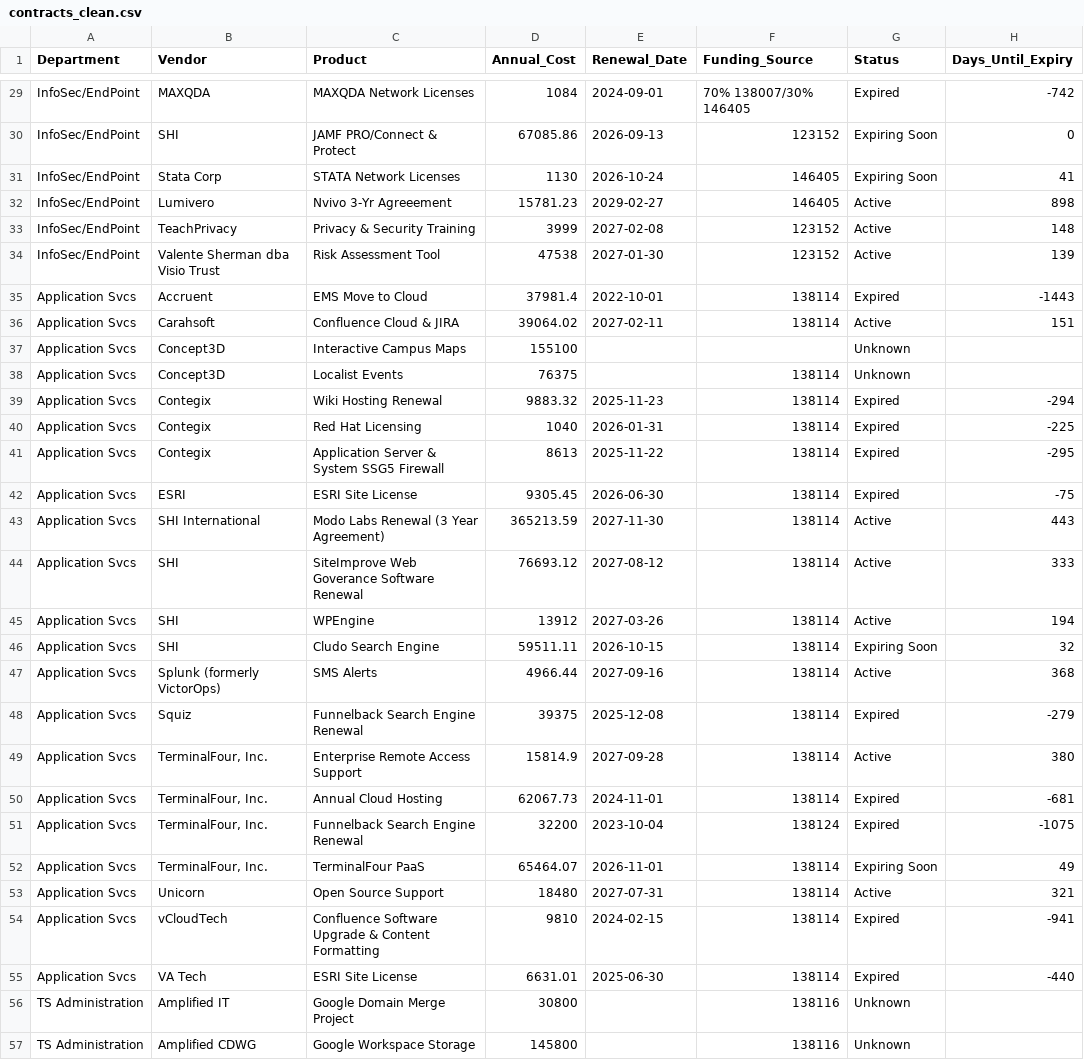
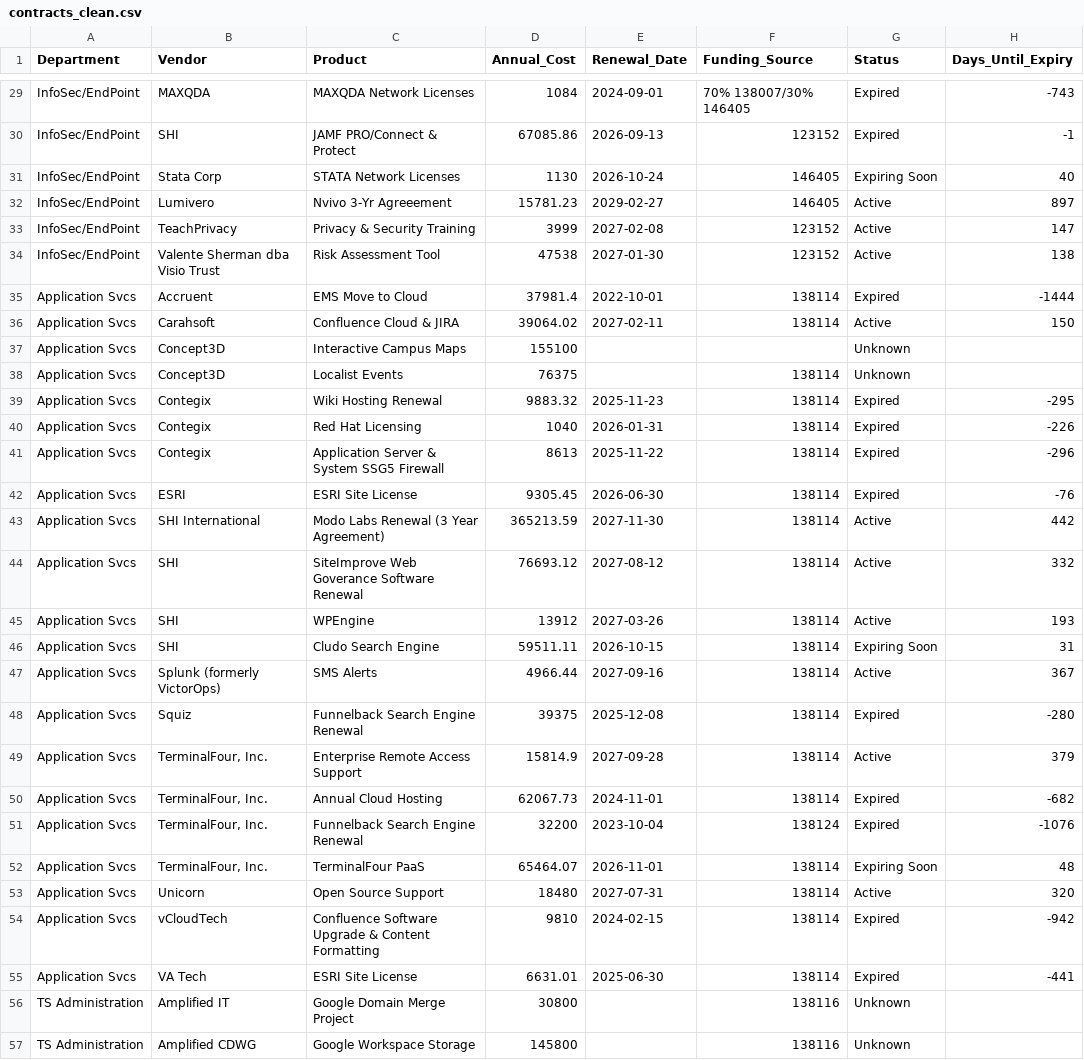
Before and after one commit to Tejesh18/vcu-finance-dashboard, a CSV file: data/contracts_clean.csv, drawn as a sheet; only a part is shown, gaps mark what is left out; the diff covers the shown part only; the diff names each change by its address in the sheet, - before the commit and + after, or states it on an @@ line.

```diff
--- a/data/contracts_clean.csv
+++ b/data/contracts_clean.csv
-H29 (Days_Until_Expiry): -742
+H29 (Days_Until_Expiry): -743
-G30 (Status): Expiring Soon
+G30 (Status): Expired
-H30 (Days_Until_Expiry): 0
+H30 (Days_Until_Expiry): -1
-H31 (Days_Until_Expiry): 41
+H31 (Days_Until_Expiry): 40
-H32 (Days_Until_Expiry): 898
+H32 (Days_Until_Expiry): 897
-H33 (Days_Until_Expiry): 148
+H33 (Days_Until_Expiry): 147
-H34 (Days_Until_Expiry): 139
+H34 (Days_Until_Expiry): 138
-H35 (Days_Until_Expiry): -1443
+H35 (Days_Until_Expiry): -1444
-H36 (Days_Until_Expiry): 151
+H36 (Days_Until_Expiry): 150
-H39 (Days_Until_Expiry): -294
+H39 (Days_Until_Expiry): -295
-H40 (Days_Until_Expiry): -225
+H40 (Days_Until_Expiry): -226
-H41 (Days_Until_Expiry): -295
+H41 (Days_Until_Expiry): -296
-H42 (Days_Until_Expiry): -75
+H42 (Days_Until_Expiry): -76
-H43 (Days_Until_Expiry): 443
+H43 (Days_Until_Expiry): 442
-H44 (Days_Until_Expiry): 333
+H44 (Days_Until_Expiry): 332
-H45 (Days_Until_Expiry): 194
+H45 (Days_Until_Expiry): 193
-H46 (Days_Until_Expiry): 32
+H46 (Days_Until_Expiry): 31
-H47 (Days_Until_Expiry): 368
+H47 (Days_Until_Expiry): 367
-H48 (Days_Until_Expiry): -279
+H48 (Days_Until_Expiry): -280
-H49 (Days_Until_Expiry): 380
+H49 (Days_Until_Expiry): 379
-H50 (Days_Until_Expiry): -681
+H50 (Days_Until_Expiry): -682
-H51 (Days_Until_Expiry): -1075
+H51 (Days_Until_Expiry): -1076
-H52 (Days_Until_Expiry): 49
+H52 (Days_Until_Expiry): 48
-H53 (Days_Until_Expiry): 321
+H53 (Days_Until_Expiry): 320
-H54 (Days_Until_Expiry): -941
+H54 (Days_Until_Expiry): -942
-H55 (Days_Until_Expiry): -440
+H55 (Days_Until_Expiry): -441
```
Also changed, not shown: 163 edited cells elsewhere in this file.
